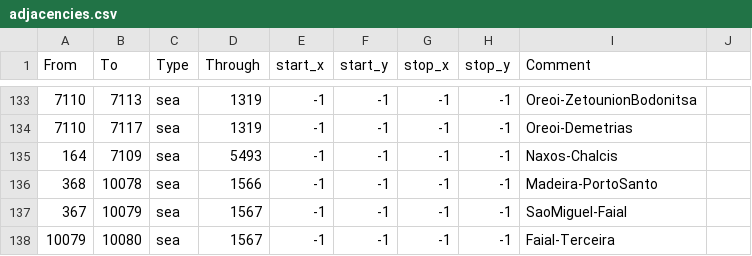
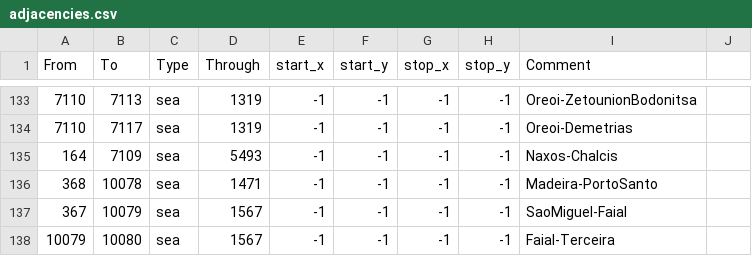
Before and after one commit to Amazonys/Atlas-Novum, a CSV file: map/adjacencies.csv, drawn as a sheet; only a part is shown, gaps mark what is left out; the diff names each change by its address in the sheet, - before the commit and + after, or states it on an @@ line.

```diff
--- a/map/adjacencies.csv
+++ b/map/adjacencies.csv
-D136 (Through): 1566
+D136 (Through): 1471
```
Also changed, not shown: 48 other files.
